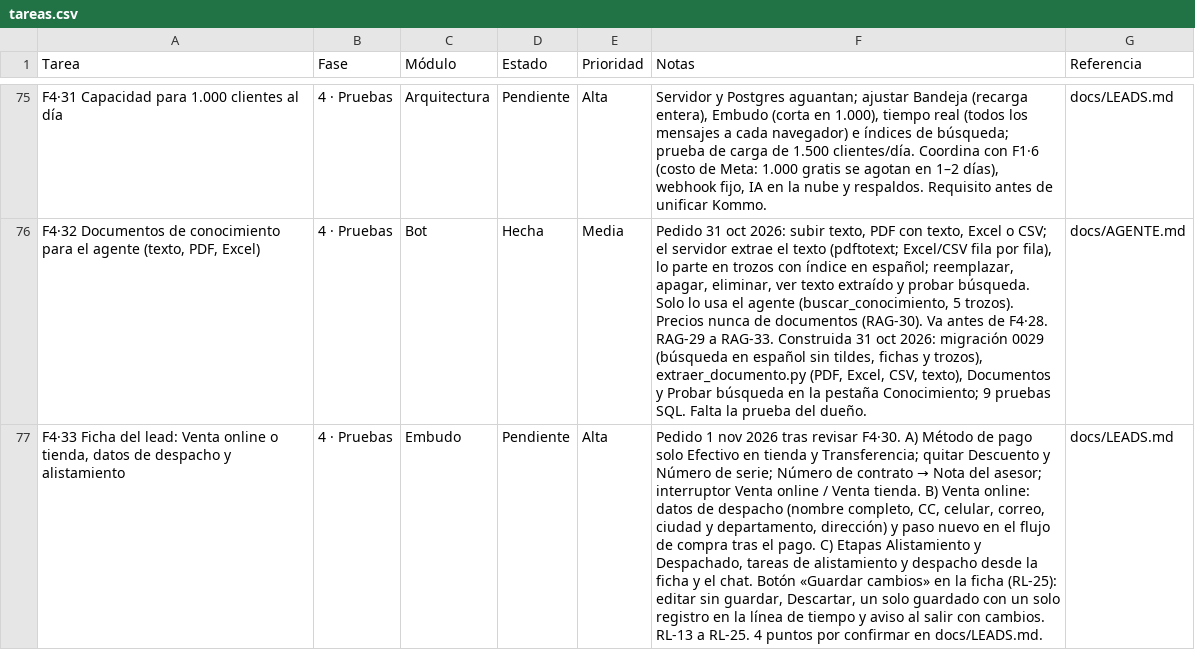
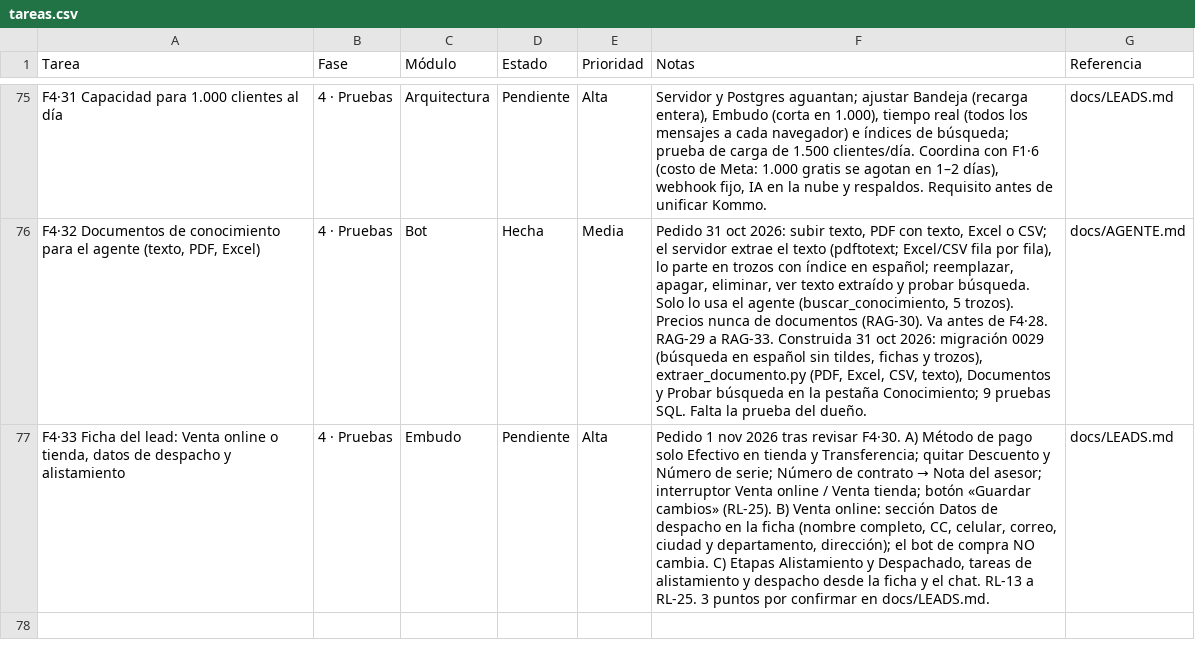
Before and after one commit to Appsheet-jm456/CRM_InventarIA, a CSV file: docs/notion/tareas.csv, drawn as a sheet; only a part is shown, gaps mark what is left out; the diff names each change by its address in the sheet, - before the commit and + after, or states it on an @@ line.

```diff
--- a/docs/notion/tareas.csv
+++ b/docs/notion/tareas.csv
-F77 (Notas): …/ Venta tienda. B) Venta online: datos de despacho (nombre completo, CC, celular, correo, ciudad y departamento, dirección) y paso nuevo en el flujo de compra tras el pago. C) Etapas Alistamiento y Despachado, tareas de alistamiento y despacho desde la ficha y el chat. Botón «Guardar cambios» en la ficha (RL-25): editar sin guardar, Descartar, un solo guardado con un solo registro en la línea de tiempo y aviso al salir con cambios. RL-13 a RL-25. 4 puntos por…
+F77 (Notas): …/ Venta tienda; botón «Guardar cambios» (RL-25). B) Venta online: sección Datos de despacho en la ficha (nombre completo, CC, celular, correo, ciudad y departamento, dirección); el bot de compra NO cambia. C) Etapas Alistamiento y Despachado, tareas de alistamiento y despacho desde la ficha y el chat. RL-13 a RL-25. 3 puntos por…
```
Also changed, not shown: 1 other file.
